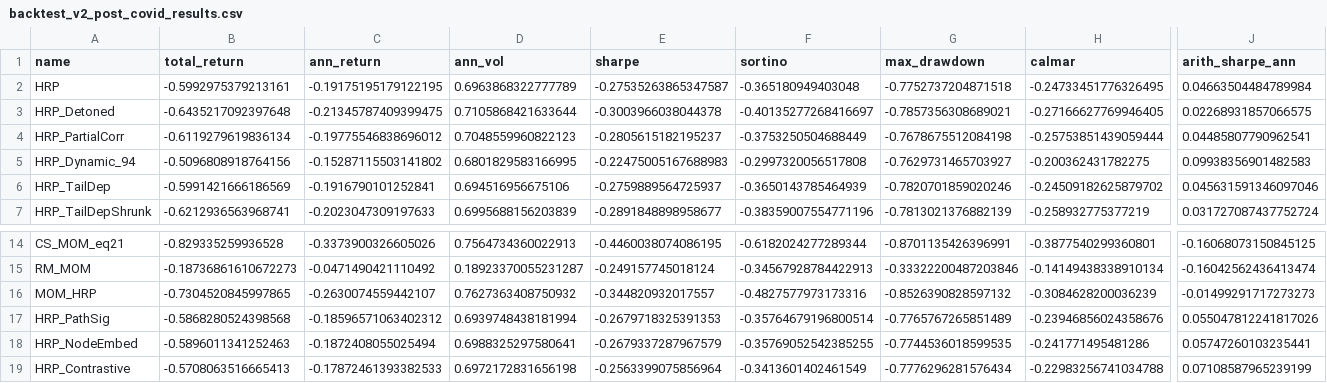
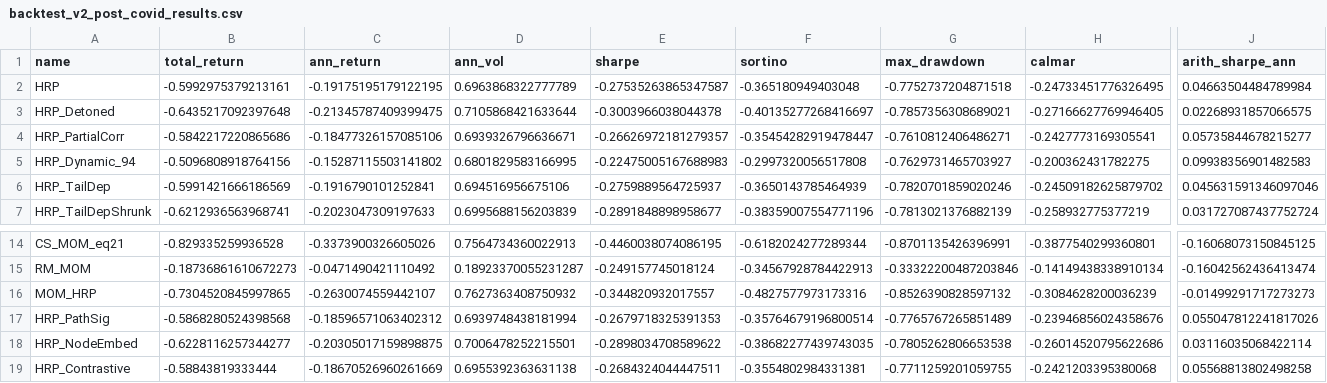
Before and after one commit to alanmatys/quant_ucema_final, a CSV file: data/backtest_v2_post_covid_results.csv, drawn as a sheet; only a part is shown, gaps mark what is left out; the diff covers the shown part only; the diff names each change by its address in the sheet, - before the commit and + after, or states it on an @@ line.

```diff
--- a/data/backtest_v2_post_covid_results.csv
+++ b/data/backtest_v2_post_covid_results.csv
-B4 (total_return): -0.6119279619836134
+B4 (total_return): -0.5842217220865686
-C4 (ann_return): -0.19775546838696012
+C4 (ann_return): -0.18477326157085106
-D4 (ann_vol): 0.7048559960822123
+D4 (ann_vol): 0.6939326796636671
-E4 (sharpe): -0.2805615182195237
+E4 (sharpe): -0.26626972181279357
-F4 (sortino): -0.3753250504688449
+F4 (sortino): -0.35454282919478447
-G4 (max_drawdown): -0.7678675512084198
+G4 (max_drawdown): -0.7610812406486271
-H4 (calmar): -0.25753851439059444
+H4 (calmar): -0.2427773169305541
-J4 (arith_sharpe_ann): 0.04485807790962541
+J4 (arith_sharpe_ann): 0.05735844678215277
-B18 (total_return): -0.5896011341252463
+B18 (total_return): -0.6228116257344277
-C18 (ann_return): -0.1872408055025494
+C18 (ann_return): -0.20305017159898875
-D18 (ann_vol): 0.6988325297580641
+D18 (ann_vol): 0.7006478252215501
-E18 (sharpe): -0.2679337287967579
+E18 (sharpe): -0.2898034708589622
-F18 (sortino): -0.35769052542385255
+F18 (sortino): -0.38682277439743035
-G18 (max_drawdown): -0.7744536018599535
+G18 (max_drawdown): -0.7805262806653538
-H18 (calmar): -0.241771495481286
+H18 (calmar): -0.26014520795622686
-J18 (arith_sharpe_ann): 0.05747260103235441
+J18 (arith_sharpe_ann): 0.03116035068422114
-B19 (total_return): -0.5708063516665413
+B19 (total_return): -0.58843819333444
-C19 (ann_return): -0.17872461393382533
+C19 (ann_return): -0.18670526960261669
-D19 (ann_vol): 0.6972172831656198
+D19 (ann_vol): 0.6955392363631138
-E19 (sharpe): -0.2563399075856964
+E19 (sharpe): -0.2684324044447511
-F19 (sortino): -0.3413601402461549
+F19 (sortino): -0.3554802984331381
-G19 (max_drawdown): -0.7776296281576434
+G19 (max_drawdown): -0.7711259201059755
-H19 (calmar): -0.22983256741034788
+H19 (calmar): -0.2421203395380068
-J19 (arith_sharpe_ann): 0.07108587965239199
+J19 (arith_sharpe_ann): 0.05568813802498258
```
Also changed, not shown: 33 edited cells elsewhere in this file, data/cluster_stability.csv, data/detoned_vs_partialcorr_rho_timeseries.csv, 26 other files.
